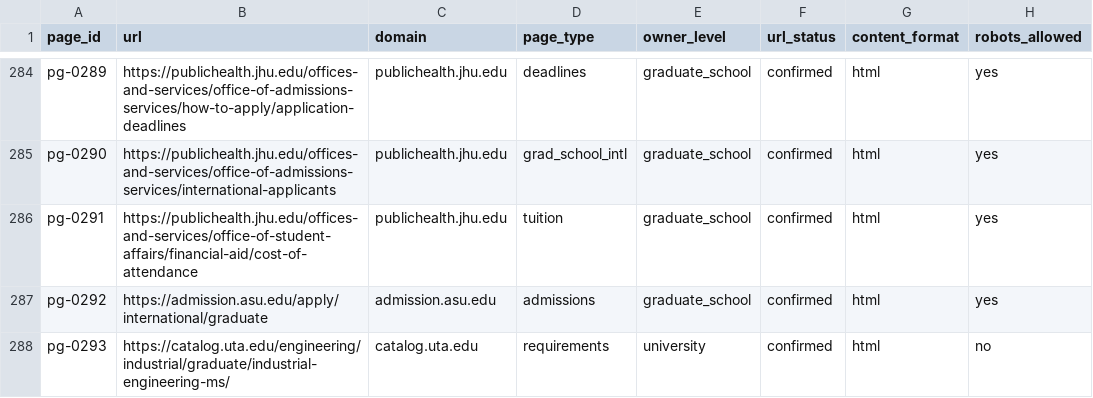
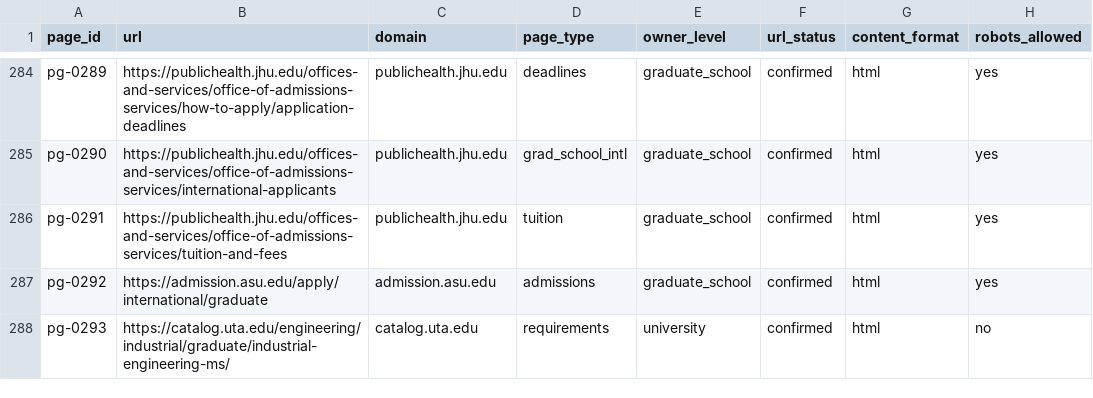
Before and after one commit to hhuang3/us-grad-program-db, a CSV file: data/registry/pages.csv, drawn as a sheet; only a part is shown, gaps mark what is left out; the diff covers the shown part only; the diff names each change by its address in the sheet, - before the commit and + after, or states it on an @@ line.

```diff
--- a/data/registry/pages.csv
+++ b/data/registry/pages.csv
-B286 (url): https://publichealth.jhu.edu/offices-and-services/office-of-student-affairs/financial-aid/cost-of-attendance
+B286 (url): https://publichealth.jhu.edu/offices-and-services/office-of-admissions-services/tuition-and-fees
```
Also changed, not shown: 1 added row and 16 edited cells elsewhere in this file, data/extraction_stats/runs.csv, data/registry/domains.csv, 4 other files.
